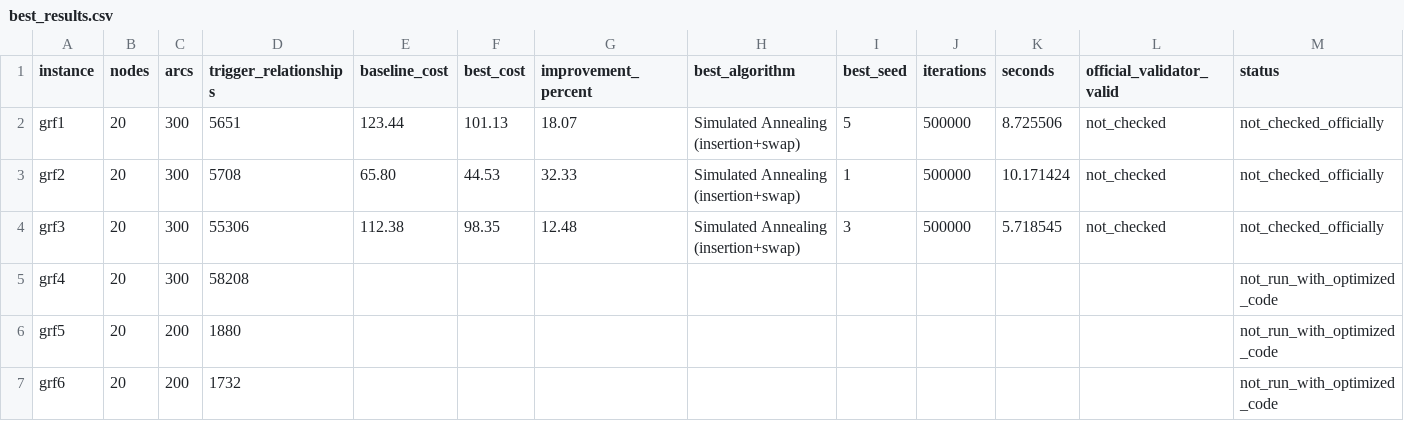
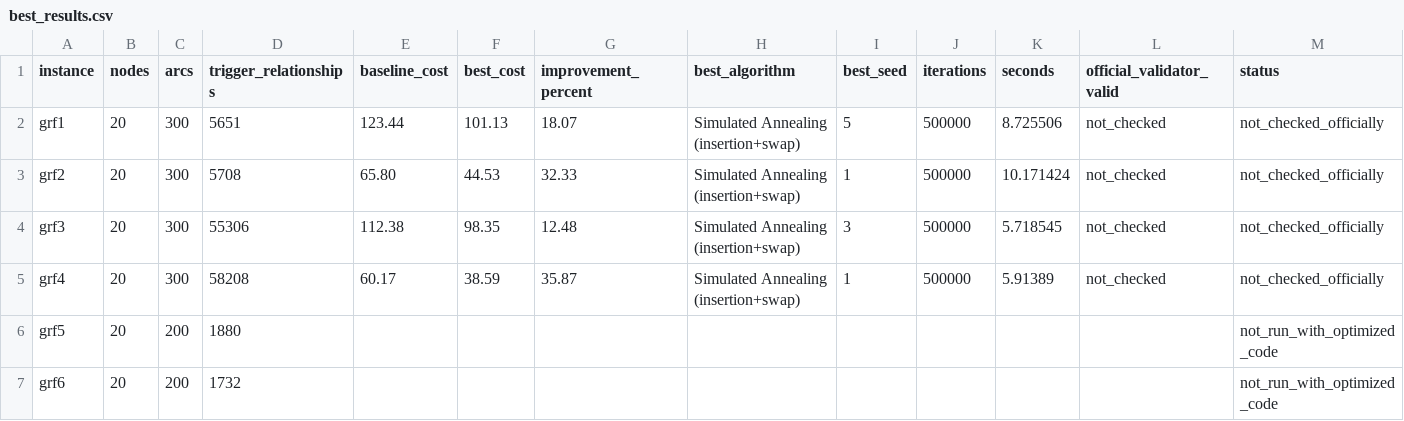
Before and after one commit to Pranvera08/Pranvera-Gashi-The-Trigger-Arc-TSP, a CSV file: results/best_results.csv, drawn as a sheet; only a part is shown.

```diff
--- a/results/best_results.csv
+++ b/results/best_results.csv
@@ -4,3 +4,3 @@ grf2,20,300,5708,65.80,44.53,32.33,Simulated Annealing (insertion+swap),1,500000
 grf3,20,300,55306,112.38,98.35,12.48,Simulated Annealing (insertion+swap),3,500000,5.718545,not_checked,not_checked_officially
-grf4,20,300,58208,,,,,,,,,not_run_with_optimized_code
+grf4,20,300,58208,60.17,38.59,35.87,Simulated Annealing (insertion+swap),1,500000,5.91389,not_checked,not_checked_officially
 grf5,20,200,1880,,,,,,,,,not_run_with_optimized_code
```
Also changed, not shown: results/results_optimized.csv, 2 other files.
